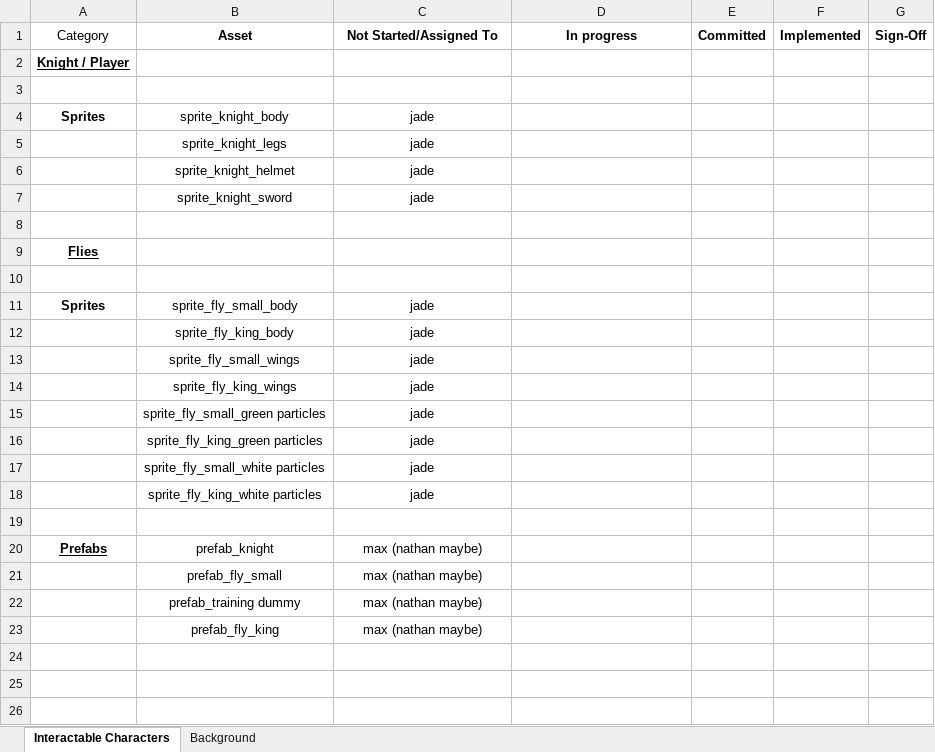
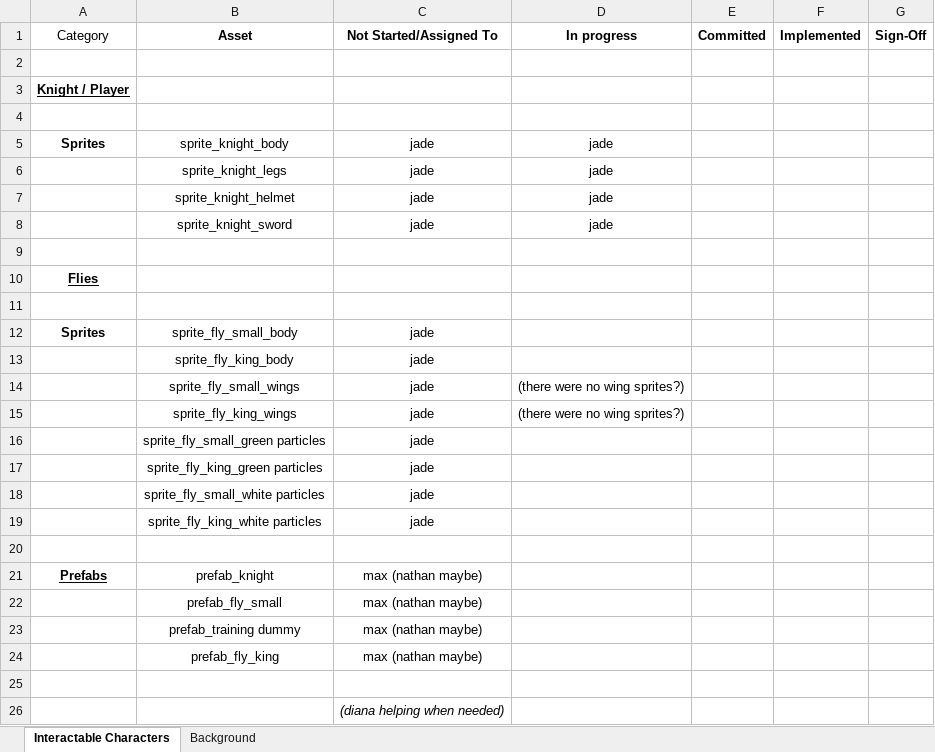
Before and after one commit to NathanVandevoort/Dysynchtos, an Excel workbook: Diana Kudley/Dysynchtos Project Asset List.xlsx, sheet Interactable Characters, drawn as a sheet; values as stored, in another font and other column widths than the file's, no borders; addresses are those after the commit; the diff names each change by its address in the sheet, - before the commit and + after, or states it on an @@ line.

```diff
--- a/Diana Kudley/Dysynchtos Project Asset List.xlsx (sheet Interactable Characters)
+++ b/Diana Kudley/Dysynchtos Project Asset List.xlsx (sheet Interactable Characters)
+row 2: (empty)
-D5:D8 (In progress): (empty)
+D5:D8 (In progress): jade
-D14:D15 (In progress): (empty)
+D14:D15 (In progress): (there were no wing sprites?)
+row 25: (empty)
+row 26:  |  | (diana helping when needed)
```
Also changed, not shown: sheet Background.
